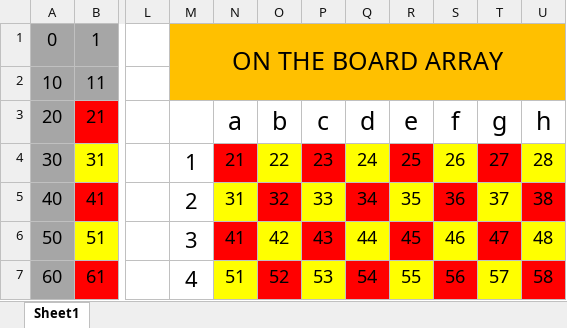
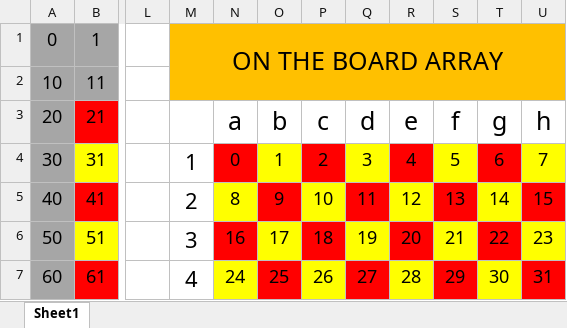
Before and after one commit to CyberKnight-cmd/INSANE-PROJECTS, an Excel workbook: Chess-engine/ArrayPlan.xlsx, sheet Sheet1, drawn as a sheet; only a part is shown, gaps mark what is left out; values as stored, in another font and other column widths than the file's, no borders; the diff covers the shown part only; the diff names each change by its address in the sheet, - before the commit and + after, or states it on an @@ line.

Commit message:
Succesfully got board array printed

```diff
--- a/Chess-engine/ArrayPlan.xlsx (sheet Sheet1)
+++ b/Chess-engine/ArrayPlan.xlsx (sheet Sheet1)
-N4: 21
+N4: 0
-O4: 22
+O4: 1
-P4: 23
+P4: 2
-Q4: 24
+Q4: 3
-R4: 25
+R4: 4
-S4: 26
+S4: 5
-T4: 27
+T4: 6
-U4: 28
+U4: 7
-N5: 31
+N5: 8
-O5: 32
+O5: 9
-P5: 33
+P5: 10
-Q5: 34
+Q5: 11
-R5: 35
+R5: 12
-S5: 36
+S5: 13
-T5: 37
+T5: 14
-U5: 38
+U5: 15
-N6: 41
+N6: 16
-O6: 42
+O6: 17
-P6: 43
+P6: 18
-Q6: 44
+Q6: 19
-R6: 45
+R6: 20
-S6: 46
+S6: 21
-T6: 47
+T6: 22
-U6: 48
+U6: 23
-N7: 51
+N7: 24
-O7: 52
+O7: 25
-P7: 53
+P7: 26
-Q7: 54
+Q7: 27
-R7: 55
+R7: 28
-S7: 56
+S7: 29
-T7: 57
+T7: 30
-U7: 58
+U7: 31
```
Also changed, not shown: 32 edited cells elsewhere in this sheet, 4 other files.
